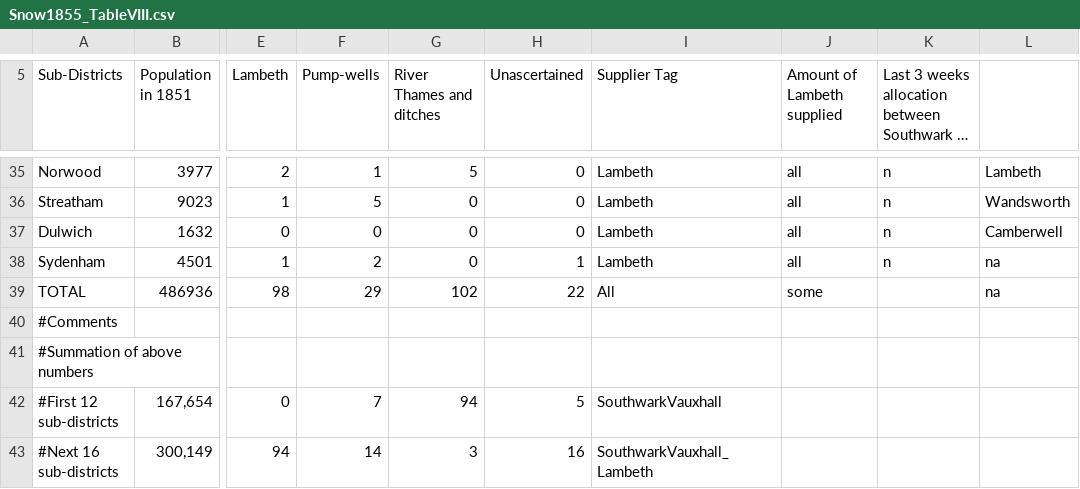
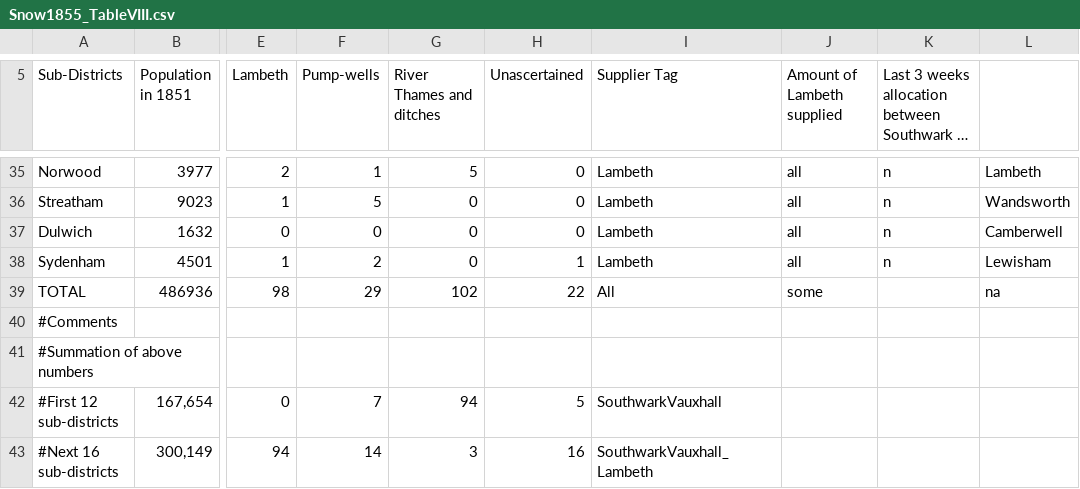
Before and after one commit to tscoleman/SnowCholera, a CSV file: Snow1855_TableVIII.csv, drawn as a sheet; only a part is shown, gaps mark what is left out; long unchanged cells end in …; the diff names each change by its address in the sheet, - before the commit and + after, or states it on an @@ line.

Commit message:
Snow1855_SimpleDiD_QRCT.Rmd  - Clean up and improve explanation of DiD  - Snow1855TableVIII.csv & TableXII.csv - insert "Lewisham"

```diff
--- a/Snow1855_TableVIII.csv
+++ b/Snow1855_TableVIII.csv
-L38: na
+L38: Lewisham
```
Also changed, not shown: Snow1855_TableXII.csv, 2 other files.
